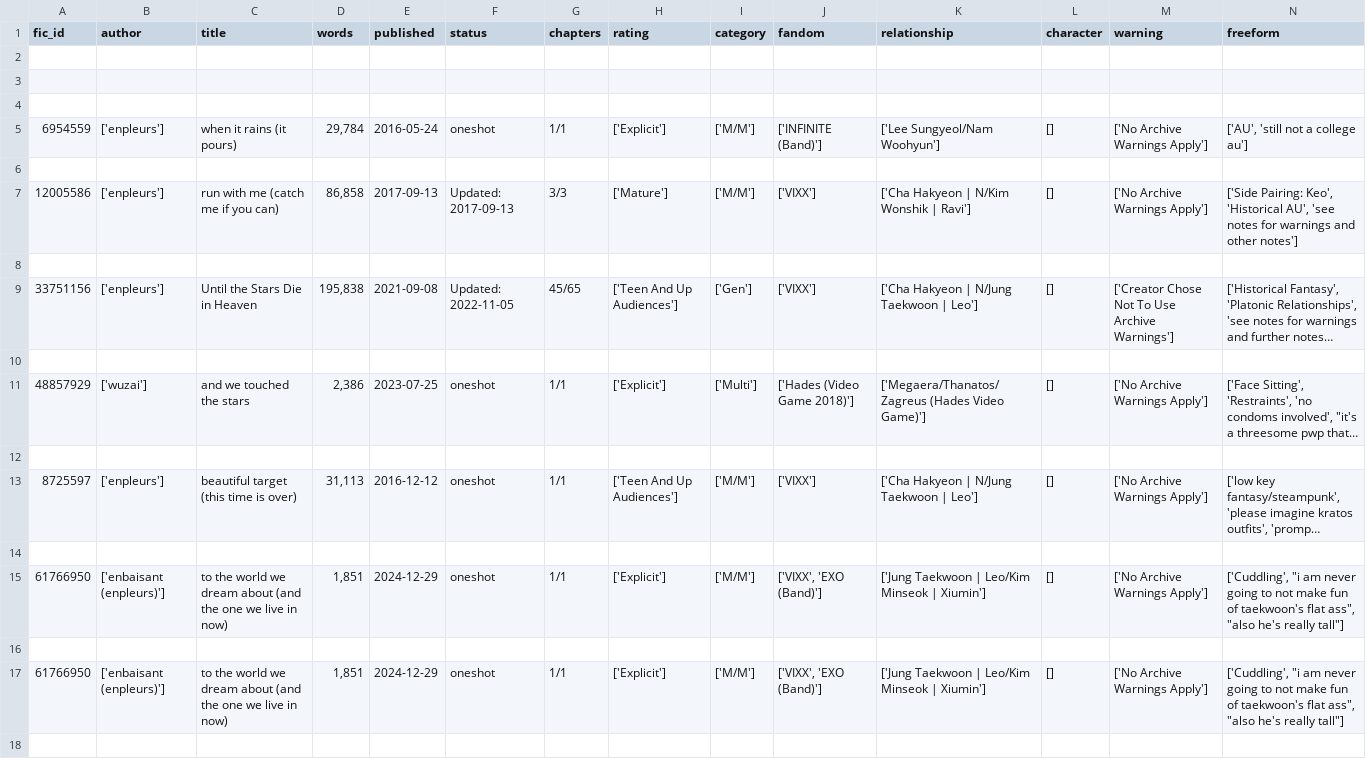
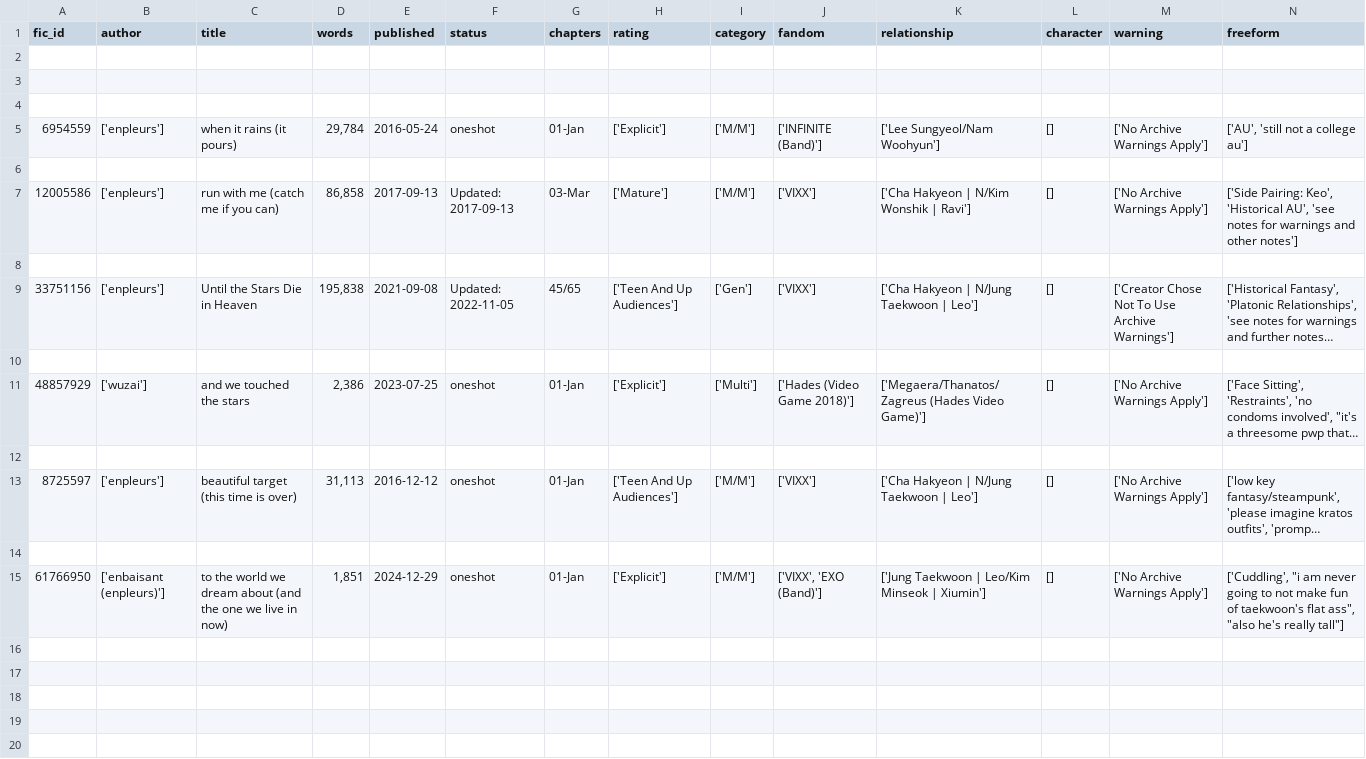
Before and after one commit to sz5120/logger_devs, a CSV file: Data/data_csv.csv, drawn as a sheet; only a part is shown; the shorter side is filled out with more unchanged rows; long unchanged cells end in …; removed rows and columns are numbered as before the commit, all else as after; rows hold the shown columns only; the diff covers the shown part only; the diff names each change by its address in the sheet, - before the commit and + after, or states it on an @@ line.

```diff
--- a/Data/data_csv.csv
+++ b/Data/data_csv.csv
-G5 (chapters): 1/1
+G5 (chapters): 01-Jan
-G7 (chapters): 3/3
+G7 (chapters): 03-Mar
-G11 (chapters): 1/1
+G11 (chapters): 01-Jan
-G13 (chapters): 1/1
+G13 (chapters): 01-Jan
-G15 (chapters): 1/1
+G15 (chapters): 01-Jan
-row 17: 61766950 | ['enbaisant (enpleurs)'] | to the world we dream about (and the one we live in now) | 1,851 | 2024-12-29 | oneshot | 1/1 | ['Explicit'] | ['M/M'] | ['VIXX', 'EXO (Band)'] | ['Jung Taekwoon | Leo/Kim Minseok | Xiumin'] | [] | ['No Archive Warnings Apply'] | ['Cuddling', "i am never going to not make fun of taekwoon's flat ass", "also he's really tall"]
```
Also changed, not shown: 11 added rows, 7 removed rows and 16 edited cells elsewhere in this file, 1 other file.
